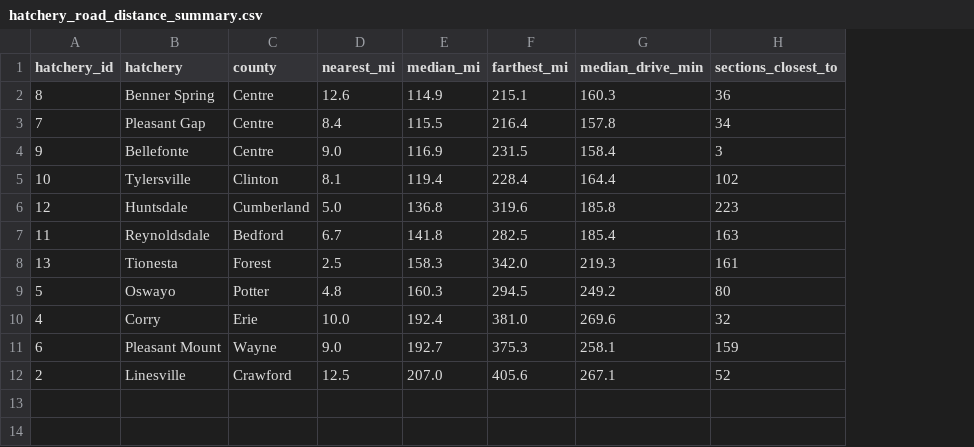
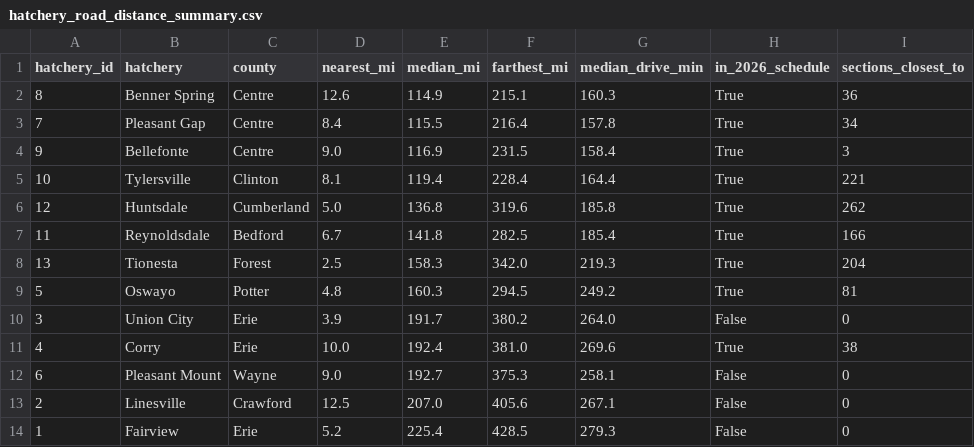
Before and after one commit to LoydGC/Troutimization-Project, a CSV file: outputs/tables/travel_arcs/hatchery_road_distance_summary.csv, drawn as a sheet; addresses are those after the commit; the diff names each change by its address in the sheet, - before the commit and + after, or states it on an @@ line.

Commit message:
Road distances for all 13 state fish hatcheries
- Script 06 now reads all 13 hatcheries from data/raw/pa_hatcheries.gpkg
  (an older copy of PFBC's State Fish Hatcheries layer, the authoritative
  supply-node set per Nate's 2026-09-29 decision) instead of the
  TROUT-flag-filtered trout_hatcheries.gpkg. Fairview and Union City are
  added; Nate's base model uses the 9 on the 2026 schedule and his
  "more hatcheries" extension the other 4, so no re-query is needed later
- Road table: 13 hatcheries x 1,045 sections = 13,585 rows, 0 pairs without
  a route; the 11 hatcheries already in the table are unchanged
- Script checks every hatchery on the 2026 schedule has a node
- travel_arcs: loads the same 13, flags in_2026_schedule, validation adds a
  schedule-coverage check, summary counts nearest hatchery among the 9
  scheduled ones

```diff
--- a/outputs/tables/travel_arcs/hatchery_road_distance_summary.csv
+++ b/outputs/tables/travel_arcs/hatchery_road_distance_summary.csv
+column H (in_2026_schedule), rows 2-9: all True; rows 11-13: True | False | False
-I5 (sections_closest_to): 102
+I5 (sections_closest_to): 221
-I6 (sections_closest_to): 223
+I6 (sections_closest_to): 262
-I7 (sections_closest_to): 163
+I7 (sections_closest_to): 166
-I8 (sections_closest_to): 161
+I8 (sections_closest_to): 204
-I9 (sections_closest_to): 80
+I9 (sections_closest_to): 81
+row 10: 3 | Union City | Erie | 3.9 | 191.7 | 380.2 | 264.0 | False | 0
-I11 (sections_closest_to): 32
+I11 (sections_closest_to): 38
-I12 (sections_closest_to): 159
+I12 (sections_closest_to): 0
-I13 (sections_closest_to): 52
+I13 (sections_closest_to): 0
+row 14: 1 | Fairview | Erie | 5.2 | 225.4 | 428.5 | 279.3 | False | 0
```
Also changed, not shown: outputs/tables/travel_arcs/road_distance_validation.csv, 6 other files.
